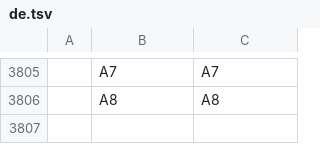
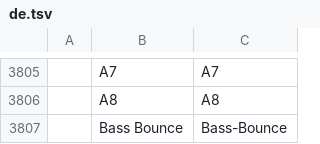
Before and after one commit to stukevko/filmcraft-plus, a TSV file: crates/ui-egui/src/i18n/de.tsv, drawn as a sheet; only a part is shown, gaps mark what is left out; the diff names each change by its address in the sheet, - before the commit and + after, or states it on an @@ line.

```diff
--- a/crates/ui-egui/src/i18n/de.tsv
+++ b/crates/ui-egui/src/i18n/de.tsv
+row 3807:  | Bass Bounce | Bass-Bounce
```
Also changed, not shown: 5 other files.
